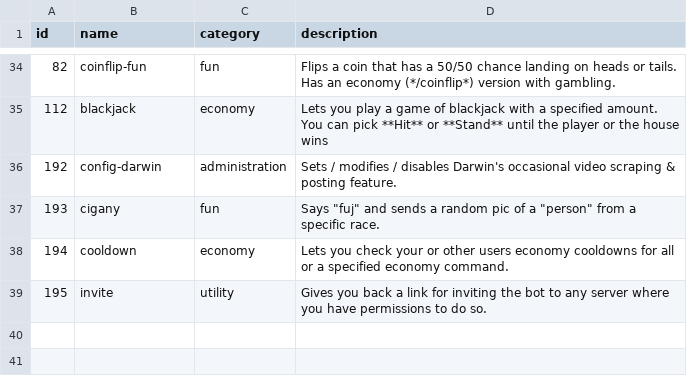
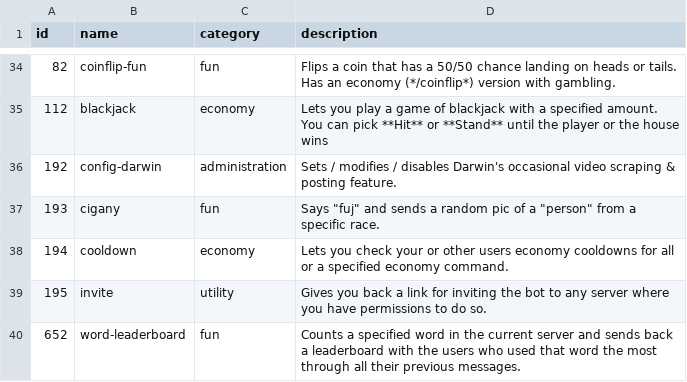
Before and after one commit to vb2007/discordbot, a CSV file: src/data/commandData.csv, drawn as a sheet; only a part is shown, gaps mark what is left out; the diff names each change by its address in the sheet, - before the commit and + after, or states it on an @@ line.

Commit message:
added word-leaderboard to commandData

```diff
--- a/src/data/commandData.csv
+++ b/src/data/commandData.csv
+row 40: 652 | word-leaderboard | fun | Counts a specified word in the current server and sends back a leaderboard with the users who used that word the most through all their previous messages.
```
